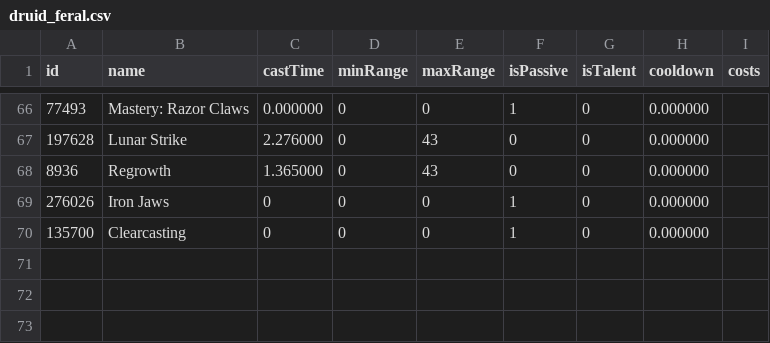
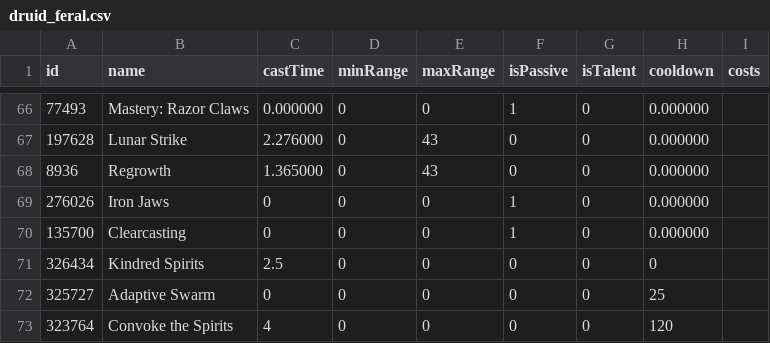
Before and after one commit to kaminaris/RotationGenerator, a CSV file: data/druid_feral.csv, drawn as a sheet; only a part is shown, gaps mark what is left out.

```diff
--- a/data/druid_feral.csv
+++ b/data/druid_feral.csv
@@ -70 +70,4 @@ id,name,castTime,minRange,maxRange,isPassive,isTalent,cooldown,costs
 135700,Clearcasting,0,0,0,1,0,0.000000,
+326434,Kindred Spirits,2.5,0,0,0,0,0,
+325727,Adaptive Swarm,0,0,0,0,0,25,
+323764,Convoke the Spirits,4,0,0,0,0,120,
```
Also changed, not shown: data/priest_shadow.csv, 7 other files.
